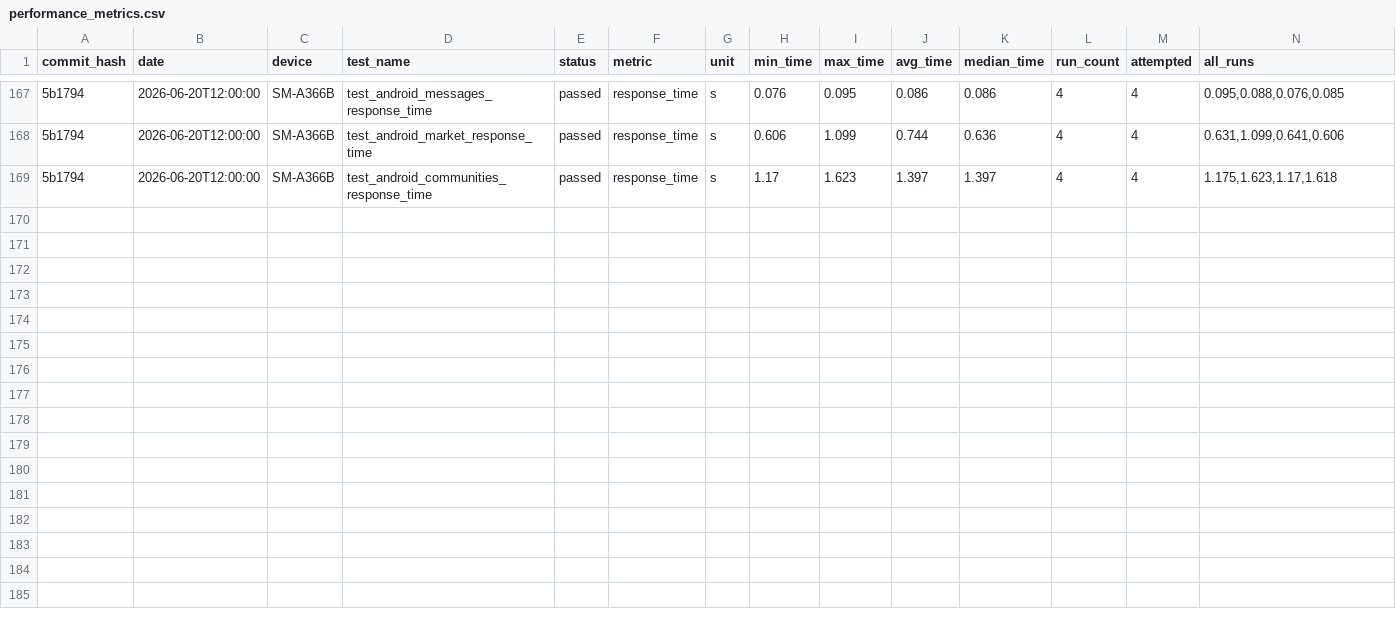
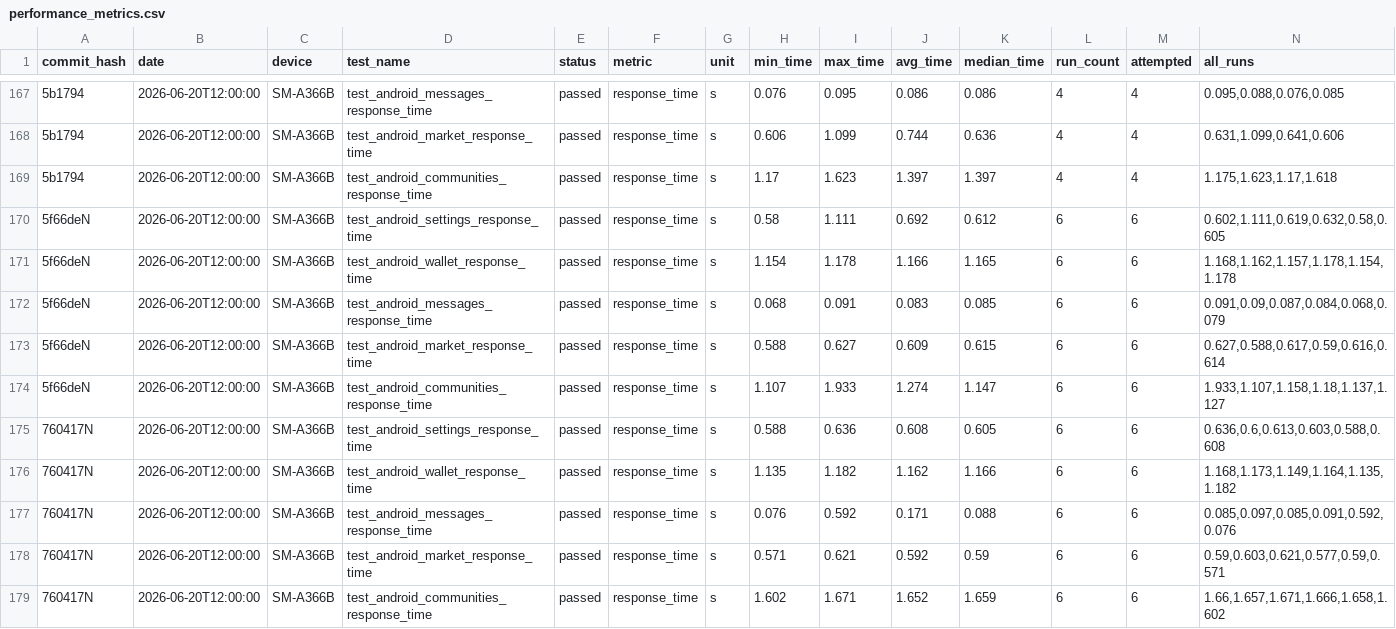
Before and after one commit to status-im/status-app-benchmarks, a CSV file: data/android/performance_metrics.csv, drawn as a sheet; only a part is shown, gaps mark what is left out; the diff names each change by its address in the sheet, - before the commit and + after, or states it on an @@ line.

```diff
--- a/data/android/performance_metrics.csv
+++ b/data/android/performance_metrics.csv
+row 170: 5f66deN | 2026-06-20T12:00:00 | SM-A366B | test_android_settings_response_time | passed | response_time | s | 0.58 | 1.111 | 0.692 | 0.612 | 6 | 6 | 0.602,1.111,0.619,0.632,0.58,0.605
+row 171: 5f66deN | 2026-06-20T12:00:00 | SM-A366B | test_android_wallet_response_time | passed | response_time | s | 1.154 | 1.178 | 1.166 | 1.165 | 6 | 6 | 1.168,1.162,1.157,1.178,1.154,1.178
+row 172: 5f66deN | 2026-06-20T12:00:00 | SM-A366B | test_android_messages_response_time | passed | response_time | s | 0.068 | 0.091 | 0.083 | 0.085 | 6 | 6 | 0.091,0.09,0.087,0.084,0.068,0.079
+row 173: 5f66deN | 2026-06-20T12:00:00 | SM-A366B | test_android_market_response_time | passed | response_time | s | 0.588 | 0.627 | 0.609 | 0.615 | 6 | 6 | 0.627,0.588,0.617,0.59,0.616,0.614
+row 174: 5f66deN | 2026-06-20T12:00:00 | SM-A366B | test_android_communities_response_time | passed | response_time | s | 1.107 | 1.933 | 1.274 | 1.147 | 6 | 6 | 1.933,1.107,1.158,1.18,1.137,1.127
+row 175: 760417N | 2026-06-20T12:00:00 | SM-A366B | test_android_settings_response_time | passed | response_time | s | 0.588 | 0.636 | 0.608 | 0.605 | 6 | 6 | 0.636,0.6,0.613,0.603,0.588,0.608
+row 176: 760417N | 2026-06-20T12:00:00 | SM-A366B | test_android_wallet_response_time | passed | response_time | s | 1.135 | 1.182 | 1.162 | 1.166 | 6 | 6 | 1.168,1.173,1.149,1.164,1.135,1.182
+row 177: 760417N | 2026-06-20T12:00:00 | SM-A366B | test_android_messages_response_time | passed | response_time | s | 0.076 | 0.592 | 0.171 | 0.088 | 6 | 6 | 0.085,0.097,0.085,0.091,0.592,0.076
+row 178: 760417N | 2026-06-20T12:00:00 | SM-A366B | test_android_market_response_time | passed | response_time | s | 0.571 | 0.621 | 0.592 | 0.59 | 6 | 6 | 0.59,0.603,0.621,0.577,0.59,0.571
+row 179: 760417N | 2026-06-20T12:00:00 | SM-A366B | test_android_communities_response_time | passed | response_time | s | 1.602 | 1.671 | 1.652 | 1.659 | 6 | 6 | 1.66,1.657,1.671,1.666,1.658,1.602
```
Also changed, not shown: data/android/build_labels.csv, data/android/run_environment.csv, 7 other files.
